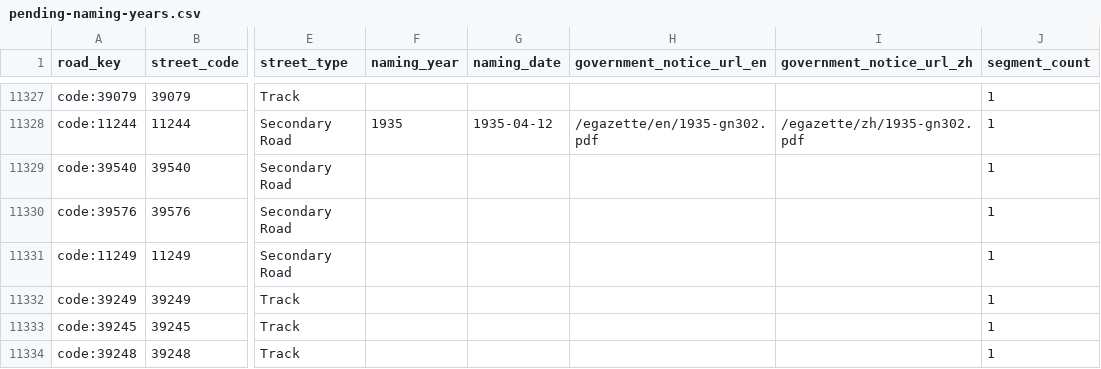
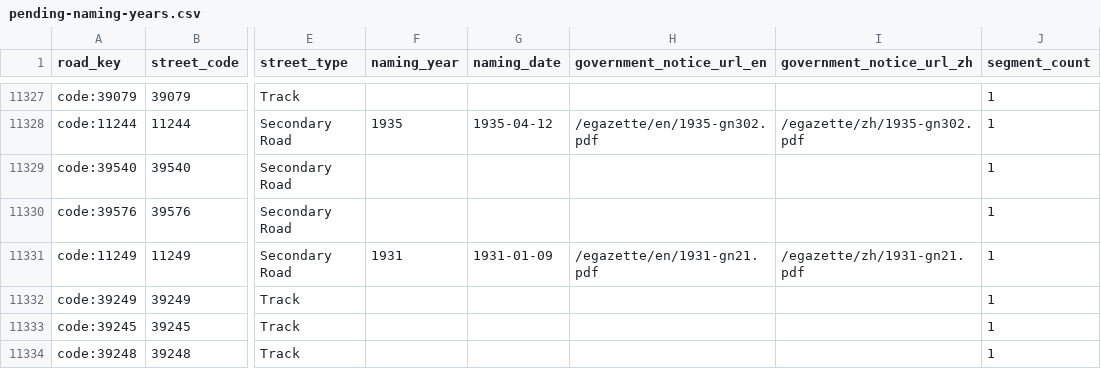
Before and after one commit to cswbrian/street-naming-map, a CSV file: public/data/master/pending-naming-years.csv, drawn as a sheet; only a part is shown, gaps mark what is left out; the diff names each change by its address in the sheet, - before the commit and + after, or states it on an @@ line.

```diff
--- a/public/data/master/pending-naming-years.csv
+++ b/public/data/master/pending-naming-years.csv
-F11331 (naming_year): (empty)
+F11331 (naming_year): 1931
-G11331 (naming_date): (empty)
+G11331 (naming_date): 1931-01-09
-H11331 (government_notice_url_en): (empty)
+H11331 (government_notice_url_en): /egazette/en/1931-gn21.pdf
-I11331 (government_notice_url_zh): (empty)
+I11331 (government_notice_url_zh): /egazette/zh/1931-gn21.pdf
```
Also changed, not shown: 11 other files.
